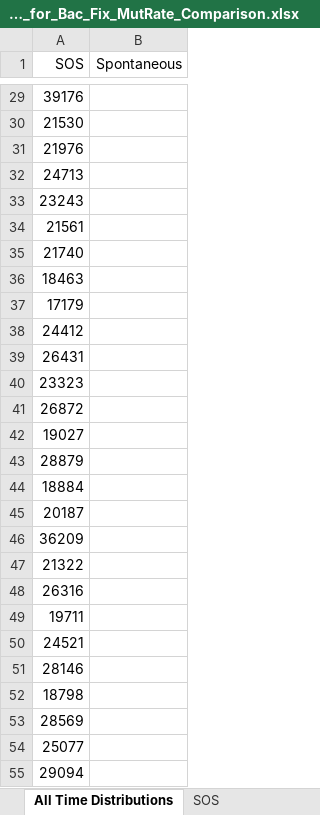
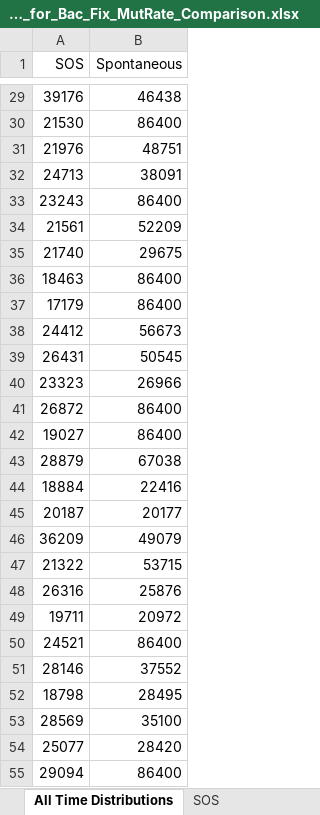
Before and after one commit to Frood-for-Thought/Bac_Evol_SSA, an Excel workbook: Experiment 3 - SOS vs Random Mutation/Time_for_Bac_Fix_MutRate_Comparison.xlsx, sheet All Time Distributions, drawn as a sheet; only a part is shown, gaps mark what is left out; values as stored, in another font and other column widths than the file's, no borders; the diff covers the shown part only; the diff names each change by its address in the sheet, - before the commit and + after, or states it on an @@ line.

Commit message:
Update Time_for_Bac_Fix_MutRate_Comparison.xlsx

```diff
--- a/Experiment 3 - SOS vs Random Mutation/Time_for_Bac_Fix_MutRate_Comparison.xlsx (sheet All Time Distributions)
+++ b/Experiment 3 - SOS vs Random Mutation/Time_for_Bac_Fix_MutRate_Comparison.xlsx (sheet All Time Distributions)
-B29 (Spontaneous): (empty)
+B29 (Spontaneous): 46438
-B30 (Spontaneous): (empty)
+B30 (Spontaneous): 86400
-B31 (Spontaneous): (empty)
+B31 (Spontaneous): 48751
-B32 (Spontaneous): (empty)
+B32 (Spontaneous): 38091
-B33 (Spontaneous): (empty)
+B33 (Spontaneous): 86400
-B34 (Spontaneous): (empty)
+B34 (Spontaneous): 52209
-B35 (Spontaneous): (empty)
+B35 (Spontaneous): 29675
-B36:B37 (Spontaneous): (empty)
+B36:B37 (Spontaneous): 86400
-B38 (Spontaneous): (empty)
+B38 (Spontaneous): 56673
-B39 (Spontaneous): (empty)
+B39 (Spontaneous): 50545
-B40 (Spontaneous): (empty)
+B40 (Spontaneous): 26966
-B41:B42 (Spontaneous): (empty)
+B41:B42 (Spontaneous): 86400
-B43 (Spontaneous): (empty)
+B43 (Spontaneous): 67038
-B44 (Spontaneous): (empty)
+B44 (Spontaneous): 22416
-B45 (Spontaneous): (empty)
+B45 (Spontaneous): 20177
-B46 (Spontaneous): (empty)
+B46 (Spontaneous): 49079
-B47 (Spontaneous): (empty)
+B47 (Spontaneous): 53715
-B48 (Spontaneous): (empty)
+B48 (Spontaneous): 25876
-B49 (Spontaneous): (empty)
+B49 (Spontaneous): 20972
-B50 (Spontaneous): (empty)
+B50 (Spontaneous): 86400
-B51 (Spontaneous): (empty)
+B51 (Spontaneous): 37552
-B52 (Spontaneous): (empty)
+B52 (Spontaneous): 28495
-B53 (Spontaneous): (empty)
+B53 (Spontaneous): 35100
-B54 (Spontaneous): (empty)
+B54 (Spontaneous): 28420
-B55 (Spontaneous): (empty)
+B55 (Spontaneous): 86400
```
Also changed, not shown: 63 edited cells elsewhere in this sheet.
